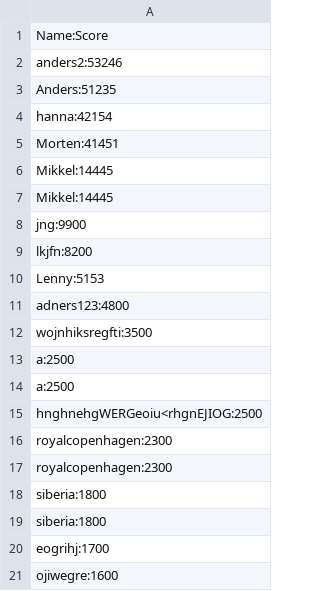
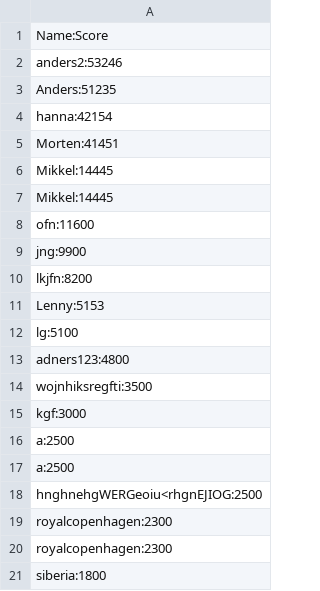
Before and after one commit to mbm1337/SP4_ICE, a CSV file: src/leaderboard.csv, drawn as a sheet; removed rows and columns are numbered as before the commit, all else as after; the diff names each change by its address in the sheet, - before the commit and + after, or states it on an @@ line.

```diff
--- a/src/leaderboard.csv
+++ b/src/leaderboard.csv
+row 8: ofn:11600
+row 12: lg:5100
+row 15: kgf:3000
-row 19: siberia:1800
-row 20: eogrihj:1700
-row 21: ojiwegre:1600
```
Also changed, not shown: 4 other files.
